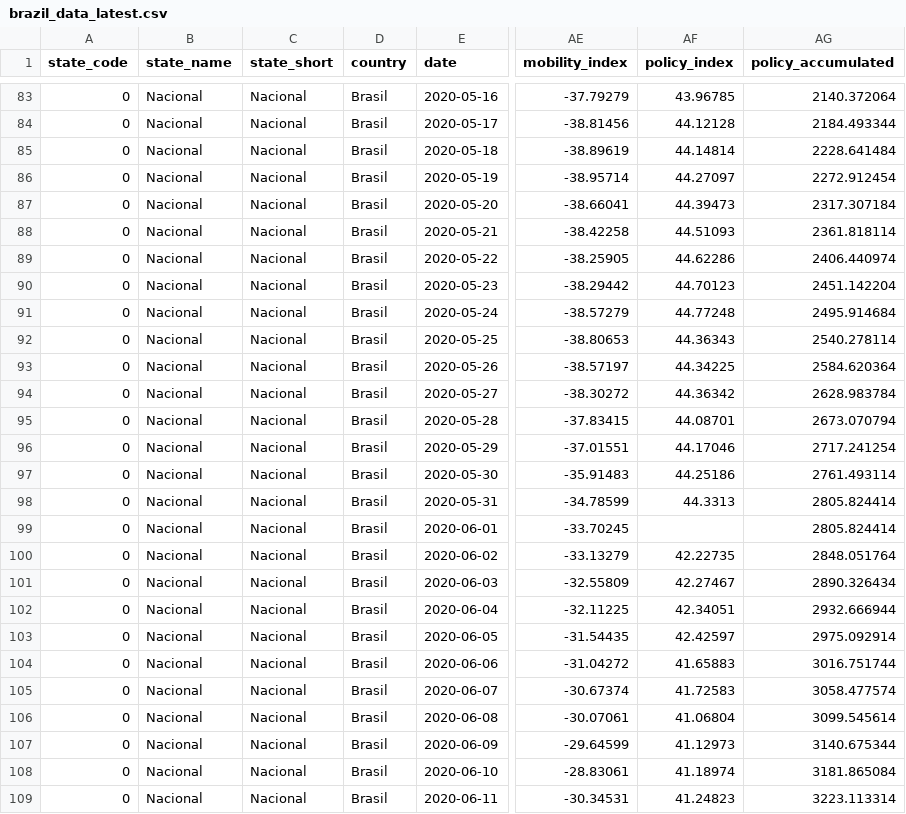
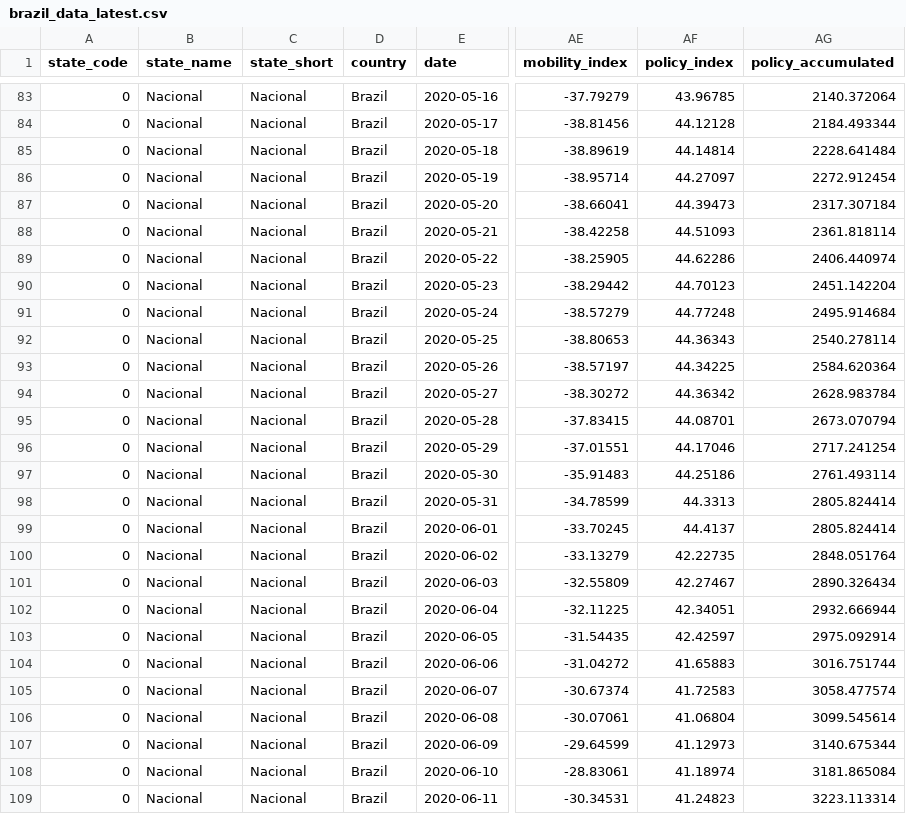
Before and after one commit to annel05/covid_latam, a CSV file: data/brazil_data_latest.csv, drawn as a sheet; only a part is shown, gaps mark what is left out; the diff covers the shown part only; the diff names each change by its address in the sheet, - before the commit and + after, or states it on an @@ line.

```diff
--- a/data/brazil_data_latest.csv
+++ b/data/brazil_data_latest.csv
-D83:D109 (country): Brasil
+D83:D109 (country): Brazil
-AF99 (policy_index): (empty)
+AF99 (policy_index): 44.4137
```
Also changed, not shown: 119 edited cells elsewhere in this file.
